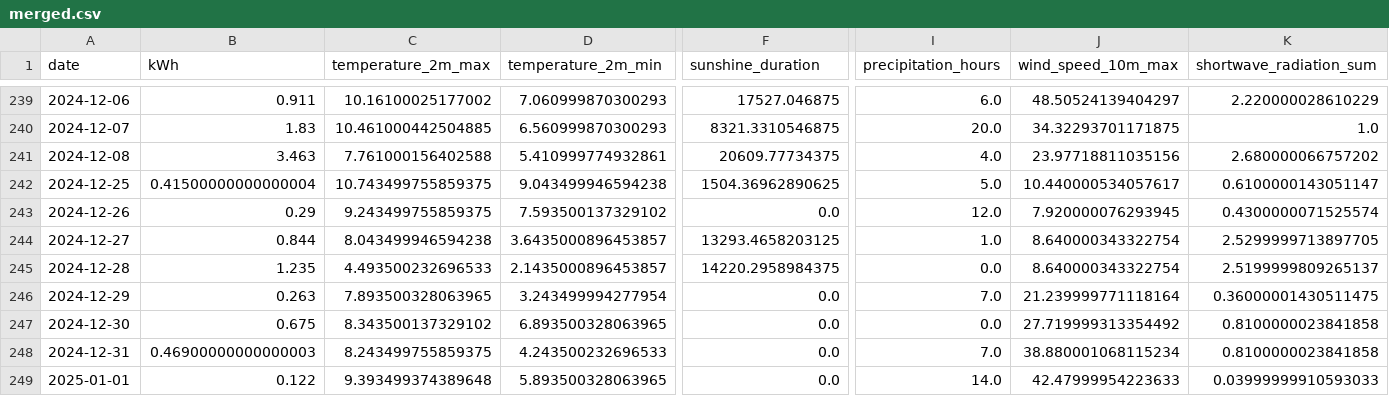
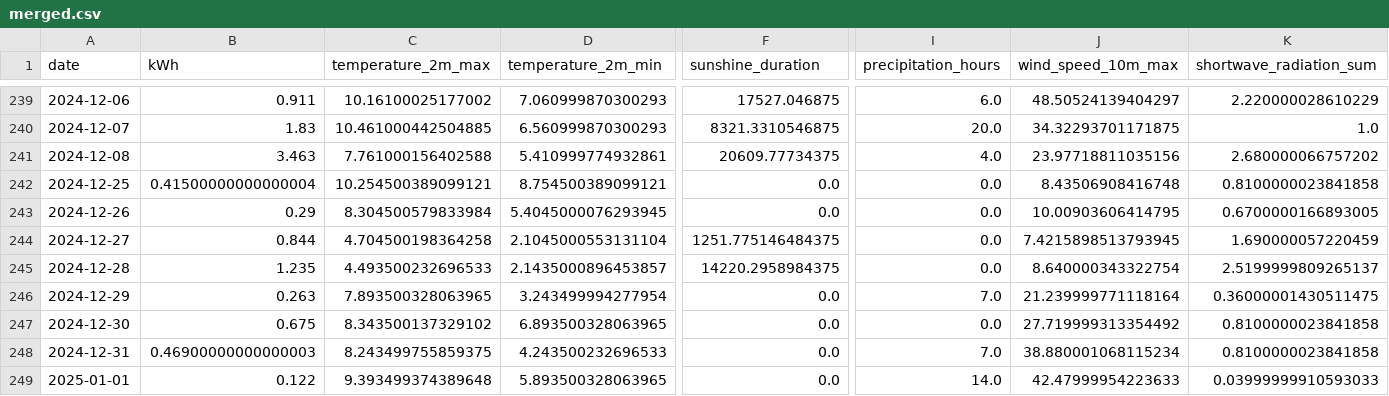
Before and after one commit to koaning/solah, a CSV file: data/merged.csv, drawn as a sheet; only a part is shown, gaps mark what is left out; the diff names each change by its address in the sheet, - before the commit and + after, or states it on an @@ line.

```diff
--- a/data/merged.csv
+++ b/data/merged.csv
-C242 (temperature_2m_max): 10.743499755859375
+C242 (temperature_2m_max): 10.254500389099121
-D242 (temperature_2m_min): 9.043499946594238
+D242 (temperature_2m_min): 8.754500389099121
-F242 (sunshine_duration): 1504.36962890625
+F242 (sunshine_duration): 0.0
-I242 (precipitation_hours): 5.0
+I242 (precipitation_hours): 0.0
-J242 (wind_speed_10m_max): 10.440000534057617
+J242 (wind_speed_10m_max): 8.43506908416748
-K242 (shortwave_radiation_sum): 0.6100000143051147
+K242 (shortwave_radiation_sum): 0.8100000023841858
-C243 (temperature_2m_max): 9.243499755859375
+C243 (temperature_2m_max): 8.304500579833984
-D243 (temperature_2m_min): 7.593500137329102
+D243 (temperature_2m_min): 5.4045000076293945
-I243 (precipitation_hours): 12.0
+I243 (precipitation_hours): 0.0
-J243 (wind_speed_10m_max): 7.920000076293945
+J243 (wind_speed_10m_max): 10.00903606414795
-K243 (shortwave_radiation_sum): 0.4300000071525574
+K243 (shortwave_radiation_sum): 0.6700000166893005
-C244 (temperature_2m_max): 8.043499946594238
+C244 (temperature_2m_max): 4.704500198364258
-D244 (temperature_2m_min): 3.6435000896453857
+D244 (temperature_2m_min): 2.1045000553131104
-F244 (sunshine_duration): 13293.4658203125
+F244 (sunshine_duration): 1251.775146484375
-I244 (precipitation_hours): 1.0
+I244 (precipitation_hours): 0.0
-J244 (wind_speed_10m_max): 8.640000343322754
+J244 (wind_speed_10m_max): 7.4215898513793945
-K244 (shortwave_radiation_sum): 2.5299999713897705
+K244 (shortwave_radiation_sum): 1.690000057220459
```
Also changed, not shown: data/history.csv.
